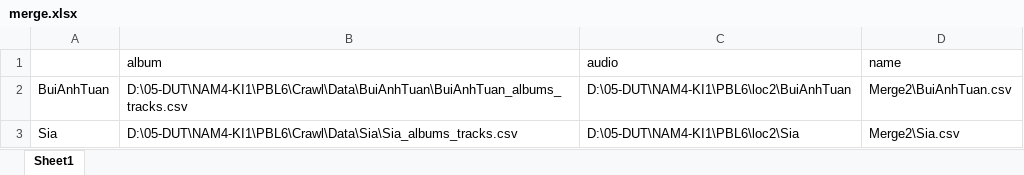
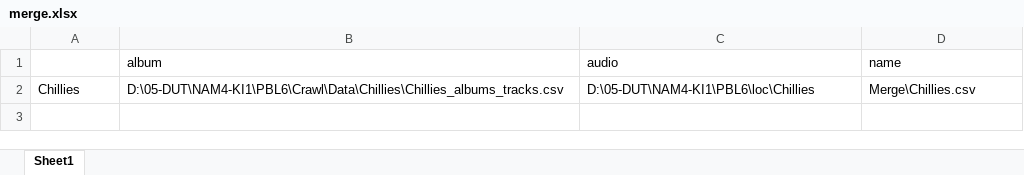
Before and after one commit to bin2009/crawl-data-from-spotify, an Excel workbook: merge.xlsx, sheet Sheet1, drawn as a sheet; values as stored, in another font and other column widths than the file's, no borders; removed rows and columns are numbered as before the commit, all else as after; the diff names each change by its address in the sheet, - before the commit and + after, or states it on an @@ line.

```diff
--- a/merge.xlsx (sheet Sheet1)
+++ b/merge.xlsx (sheet Sheet1)
-row 2: BuiAnhTuan | D:\05-DUT\NAM4-KI1\PBL6\Crawl\Data\BuiAnhTuan\BuiAnhTuan_albums_tracks.csv | D:\05-DUT\NAM4-KI1\PBL6\loc2\BuiAnhTuan | Merge2\BuiAnhTuan.csv
-row 3: Sia | D:\05-DUT\NAM4-KI1\PBL6\Crawl\Data\Sia\Sia_albums_tracks.csv | D:\05-DUT\NAM4-KI1\PBL6\loc2\Sia | Merge2\Sia.csv
+row 2: Chillies | D:\05-DUT\NAM4-KI1\PBL6\Crawl\Data\Chillies\Chillies_albums_tracks.csv | D:\05-DUT\NAM4-KI1\PBL6\loc\Chillies | Merge\Chillies.csv
```
Also changed, not shown: 19 other files.
